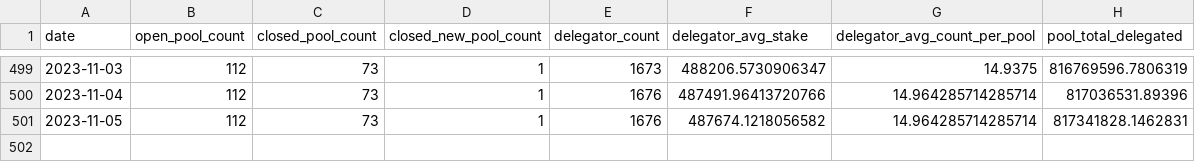
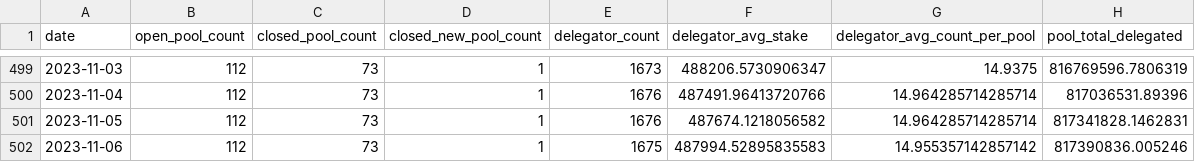
Before and after one commit to sderuiter/concordium-network-statistics, a CSV file: network-ccd-classified-pools.csv, drawn as a sheet; only a part is shown, gaps mark what is left out.

```diff
--- a/network-ccd-classified-pools.csv
+++ b/network-ccd-classified-pools.csv
@@ -501 +501,2 @@ date,open_pool_count,closed_pool_count,closed_new_pool_count,delegator_count,del
 2023-11-05,112,73,1,1676,487674.1218056582,14.964285714285714,817341828.1462831
+2023-11-06,112,73,1,1675,487994.52895835583,14.955357142857142,817390836.005246
```
Also changed, not shown: network-ccd-classified.csv, network-ccd-coingecko.csv, 25 other files.
